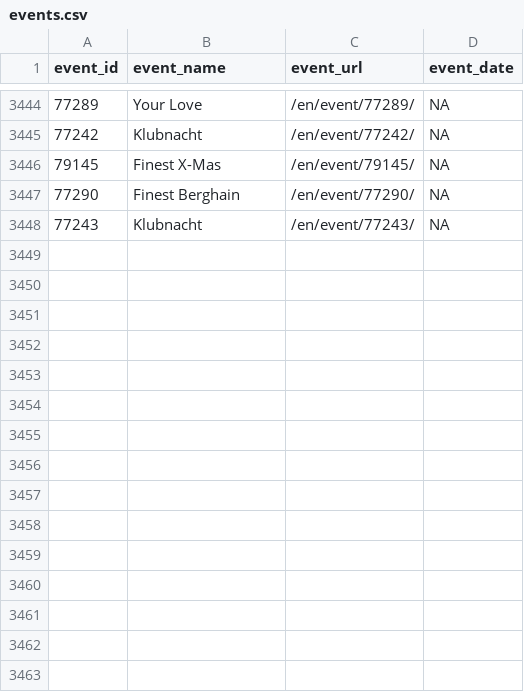
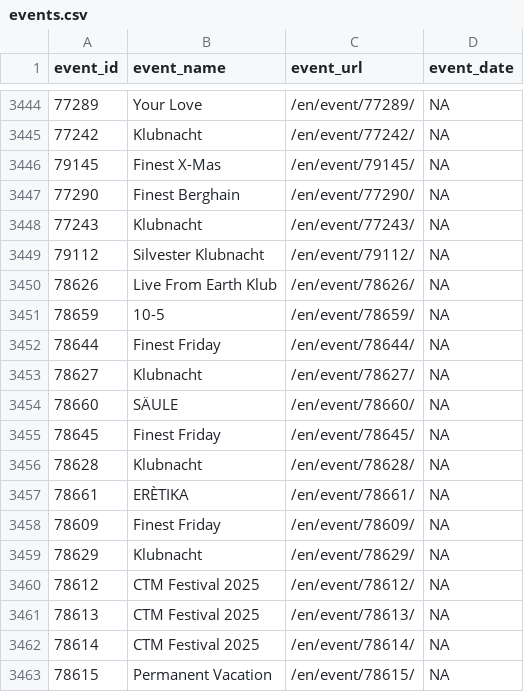
Before and after one commit to ewenme/berghain, a CSV file: data/events.csv, drawn as a sheet; only a part is shown, gaps mark what is left out; the diff names each change by its address in the sheet, - before the commit and + after, or states it on an @@ line.

```diff
--- a/data/events.csv
+++ b/data/events.csv
+row 3449: 79112 | Silvester Klubnacht | /en/event/79112/ | NA
+row 3450: 78626 | Live From Earth Klub | /en/event/78626/ | NA
+row 3451: 78659 | 10-5 | /en/event/78659/ | NA
+row 3452: 78644 | Finest Friday | /en/event/78644/ | NA
+row 3453: 78627 | Klubnacht | /en/event/78627/ | NA
+row 3454: 78660 | SÄULE | /en/event/78660/ | NA
+row 3455: 78645 | Finest Friday | /en/event/78645/ | NA
+row 3456: 78628 | Klubnacht | /en/event/78628/ | NA
+row 3457: 78661 | ERÈTIKA | /en/event/78661/ | NA
+row 3458: 78609 | Finest Friday | /en/event/78609/ | NA
+row 3459: 78629 | Klubnacht | /en/event/78629/ | NA
+row 3460: 78612 | CTM Festival 2025 | /en/event/78612/ | NA
+row 3461: 78613 | CTM Festival 2025 | /en/event/78613/ | NA
+row 3462: 78614 | CTM Festival 2025 | /en/event/78614/ | NA
+row 3463: 78615 | Permanent Vacation | /en/event/78615/ | NA
```
Also changed, not shown: 1 other file.
